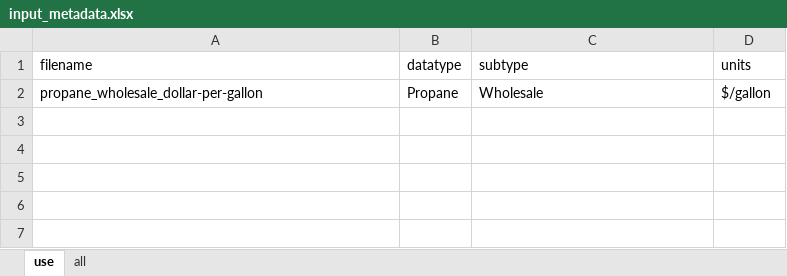
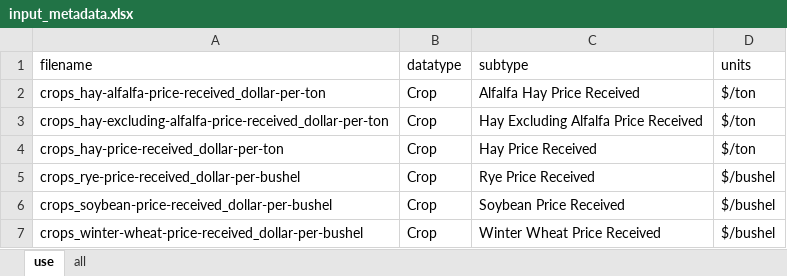
Before and after one commit to bradenlimb/SS-RuFaS, an Excel workbook: Figures/input_metadata.xlsx, sheet use, drawn as a sheet; values as stored, in another font and other column widths than the file's, no borders; removed rows and columns are numbered as before the commit, all else as after; the diff names each change by its address in the sheet, - before the commit and + after, or states it on an @@ line.

Commit message:
Upadated crop data

```diff
--- a/Figures/input_metadata.xlsx (sheet use)
+++ b/Figures/input_metadata.xlsx (sheet use)
-row 2: propane_wholesale_dollar-per-gallon | Propane | Wholesale | $/gallon
+row 2: crops_hay-alfalfa-price-received_dollar-per-ton | Crop | Alfalfa Hay Price Received | $/ton
+row 3: crops_hay-excluding-alfalfa-price-received_dollar-per-ton | Crop | Hay Excluding Alfalfa Price Received | $/ton
+row 4: crops_hay-price-received_dollar-per-ton | Crop | Hay Price Received | $/ton
+row 5: crops_rye-price-received_dollar-per-bushel | Crop | Rye Price Received | $/bushel
+row 6: crops_soybean-price-received_dollar-per-bushel | Crop | Soybean Price Received | $/bushel
+row 7: crops_winter-wheat-price-received_dollar-per-bushel | Crop | Winter Wheat Price Received | $/bushel
```
Also changed, not shown: sheet all, 59 other files.
